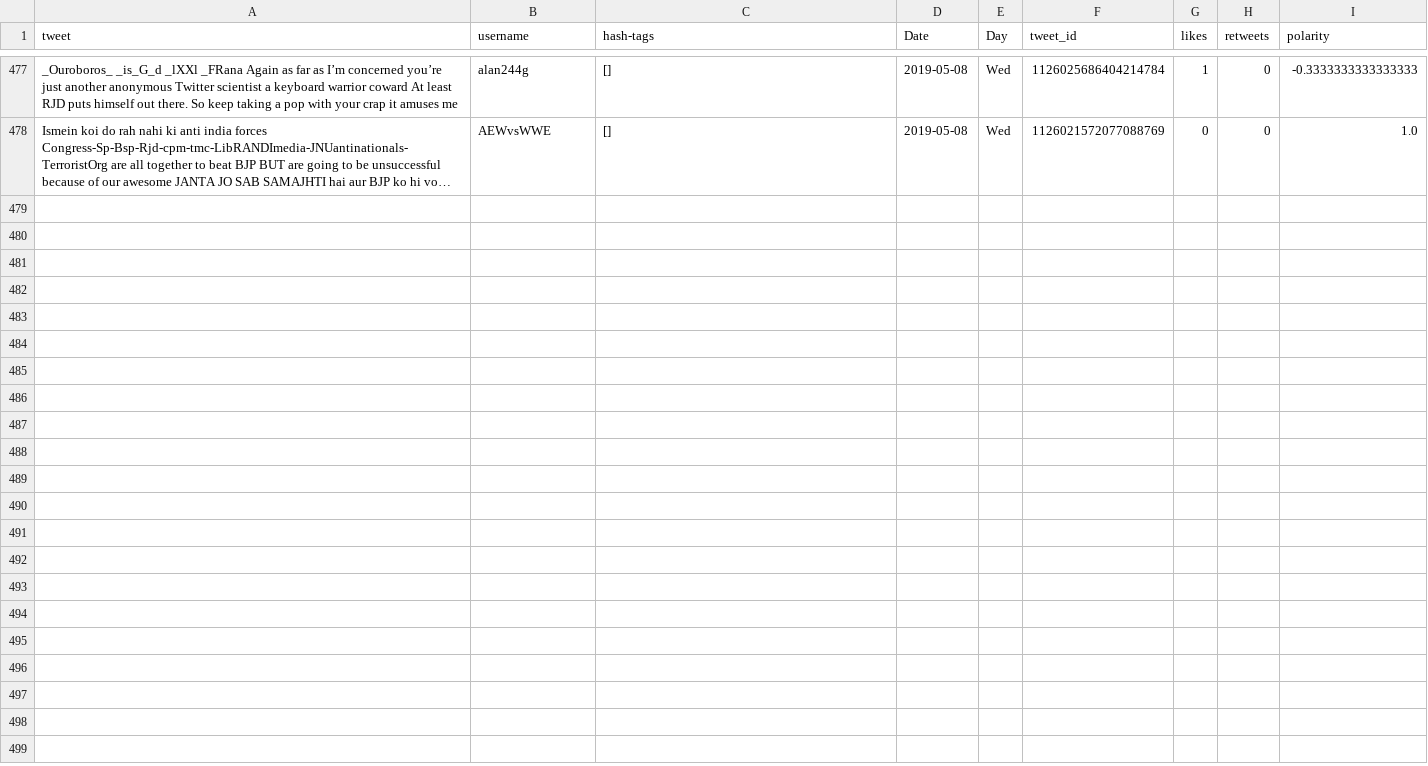
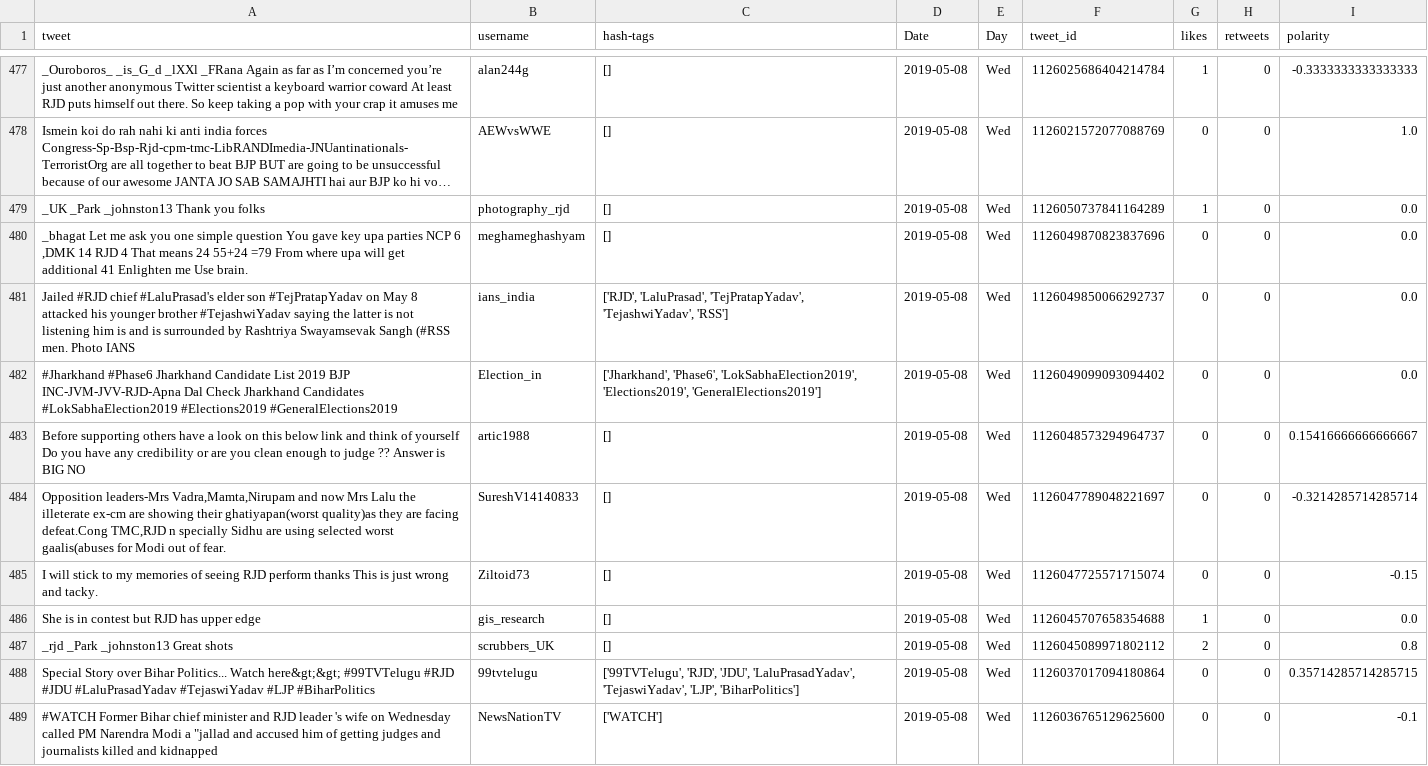
Before and after one commit to itsDevhere/DataRepo, a CSV file: RJD_cleaned.csv, drawn as a sheet; only a part is shown, gaps mark what is left out; long unchanged cells end in …; the diff names each change by its address in the sheet, - before the commit and + after, or states it on an @@ line.

```diff
--- a/RJD_cleaned.csv
+++ b/RJD_cleaned.csv
+row 479: _UK _Park _johnston13 Thank you folks | photography_rjd | [] | 2019-05-08 | Wed | 1126050737841164289 | 1 | 0 | 0.0
+row 480: _bhagat Let me ask you one simple question You gave key upa parties NCP 6 ,DMK 14 RJD 4 That means 24 55+24 =79 From where upa will get additional 41 Enlighten me Use brain. | meghameghashyam | [] | 2019-05-08 | Wed | 1126049870823837696 | 0 | 0 | 0.0
+row 481: Jailed #RJD chief #LaluPrasad's elder son #TejPratapYadav on May 8 attacked his younger brother #TejashwiYadav saying the latter is not listening him is and is surrounded by Rashtriya Swayamsevak Sangh (#RSS men. Photo IANS | ians_india | ['RJD', 'LaluPrasad', 'TejPratapYadav', 'TejashwiYadav', 'RSS'] | 2019-05-08 | Wed | 1126049850066292737 | 0 | 0 | 0.0
+row 482: #Jharkhand #Phase6 Jharkhand Candidate List 2019 BJP INC-JVM-JVV-RJD-Apna Dal Check Jharkhand Candidates #LokSabhaElection2019 #Elections2019 #GeneralElections2019 | Election_in | ['Jharkhand', 'Phase6', 'LokSabhaElection2019', 'Elections2019', 'GeneralElections2019'] | 2019-05-08 | Wed | 1126049099093094402 | 0 | 0 | 0.0
+row 483: Before supporting others have a look on this below link and think of yourself Do you have any credibility or are you clean enough to judge ?? Answer is BIG NO | artic1988 | [] | 2019-05-08 | Wed | 1126048573294964737 | 0 | 0 | 0.15416666666666667
+row 484: Opposition leaders-Mrs Vadra,Mamta,Nirupam and now Mrs Lalu the illeterate ex-cm are showing their ghatiyapan(worst quality)as they are facing defeat.Cong TMC,RJD n specially Sidhu are using selected worst gaalis(abuses for Modi out of fear. | SureshV14140833 | [] | 2019-05-08 | Wed | 1126047789048221697 | 0 | 0 | -0.3214285714285714
+row 485: I will stick to my memories of seeing RJD perform thanks This is just wrong and tacky. | Ziltoid73 | [] | 2019-05-08 | Wed | 1126047725571715074 | 0 | 0 | -0.15
+row 486: She is in contest but RJD has upper edge | gis_research | [] | 2019-05-08 | Wed | 1126045707658354688 | 1 | 0 | 0.0
+row 487: _rjd _Park _johnston13 Great shots | scrubbers_UK | [] | 2019-05-08 | Wed | 1126045089971802112 | 2 | 0 | 0.8
+row 488: Special Story over Bihar Politics... Watch here&gt;&gt; #99TVTelugu #RJD #JDU #LaluPrasadYadav #TejaswiYadav #LJP #BiharPolitics | 99tvtelugu | ['99TVTelugu', 'RJD', 'JDU', 'LaluPrasadYadav', 'TejaswiYadav', 'LJP', 'BiharPolitics'] | 2019-05-08 | Wed | 1126037017094180864 | 0 | 0 | 0.35714285714285715
+row 489: #WATCH Former Bihar chief minister and RJD leader 's wife on Wednesday called PM Narendra Modi a "jallad and accused him of getting judges and journalists killed and kidnapped | NewsNationTV | ['WATCH'] | 2019-05-08 | Wed | 1126036765129625600 | 0 | 0 | -0.1
```
Also changed, not shown: CPIM_cleaned.csv, Samajwadi_cleaned.csv, 5 other files.
